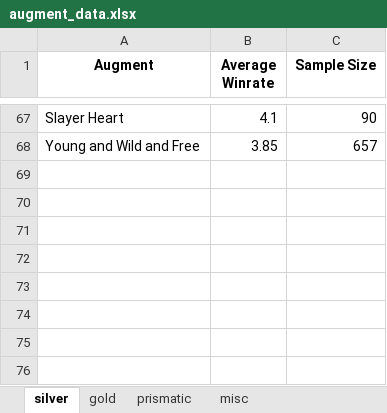
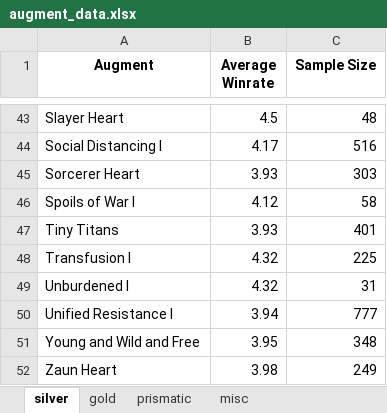
Before and after one commit to kristian-chaves/tft_augment_stats_grabber, an Excel workbook: augment_data.xlsx, sheet silver, drawn as a sheet; only a part is shown, gaps mark what is left out; values as stored, in another font and other column widths than the file's, no borders; addresses are those after the commit; the diff covers the shown part only; the diff names each change by its address in the sheet, - before the commit and + after, or states it on an @@ line.

```diff
--- a/augment_data.xlsx (sheet silver)
+++ b/augment_data.xlsx (sheet silver)
-B43 (Average Winrate): 4.1
+B43 (Average Winrate): 4.5
-C43 (Sample Size): 90
+C43 (Sample Size): 48
+row 44: Social Distancing I | 4.17 | 516
+row 45: Sorcerer Heart | 3.93 | 303
+row 46: Spoils of War I | 4.12 | 58
+row 47: Tiny Titans | 3.93 | 401
+row 48: Transfusion I | 4.32 | 225
+row 49: Unburdened I | 4.32 | 31
+row 50: Unified Resistance I | 3.94 | 777
-B51 (Average Winrate): 3.85
+B51 (Average Winrate): 3.95
-C51 (Sample Size): 657
+C51 (Sample Size): 348
+row 52: Zaun Heart | 3.98 | 249
```
Also changed, not shown: 32 added rows, 56 removed rows and 18 edited cells elsewhere in this sheet, sheet gold, sheet prismatic, sheet misc, 4 other files.
